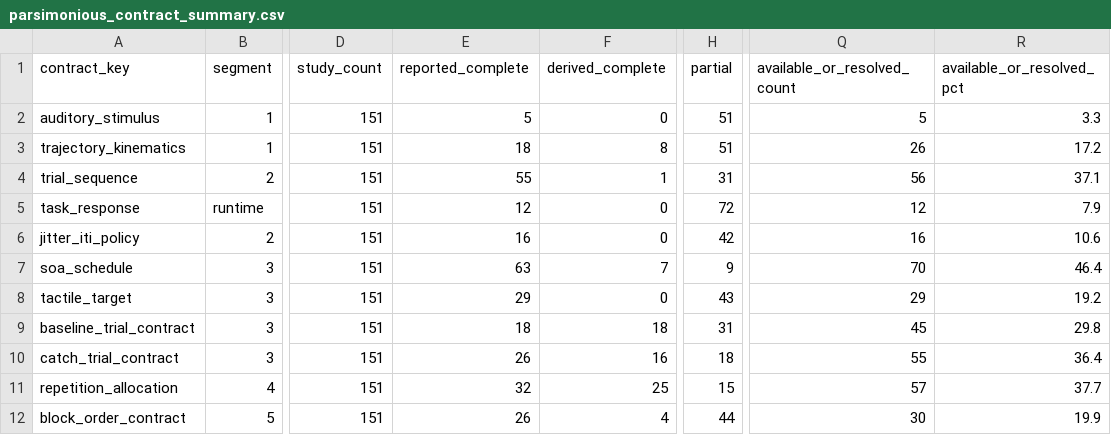
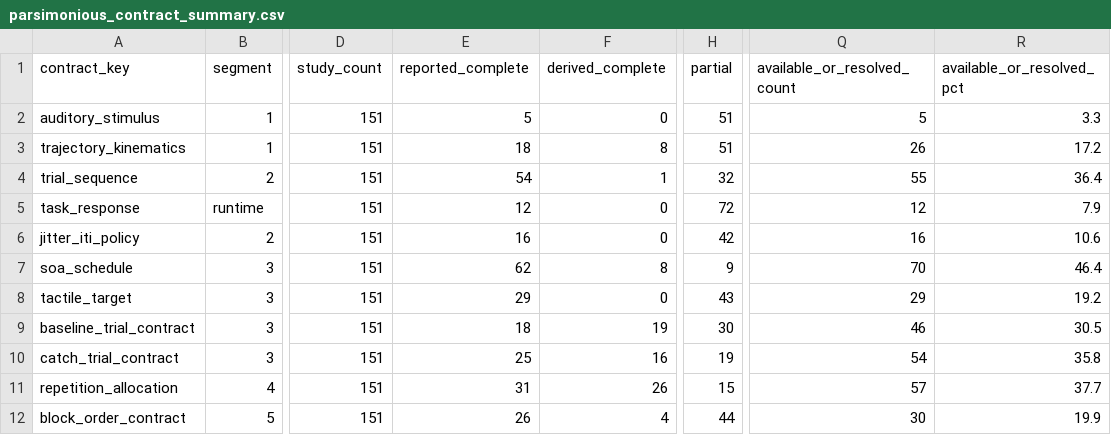
Before and after one commit to GeorgeFejer91/pps-kit, a CSV file: For-AI/research/literature/audiotactile-paper-metadata-audit/publication-parameter-matrix/parsimonious_contract_summary.csv, drawn as a sheet; only a part is shown, gaps mark what is left out; the diff names each change by its address in the sheet, - before the commit and + after, or states it on an @@ line.

Commit message:
Complete cane-use source review with emission timing and cohort schedules

```diff
--- a/For-AI/research/literature/audiotactile-paper-metadata-audit/publication-parameter-matrix/parsimonious_contract_summary.csv
+++ b/For-AI/research/literature/audiotactile-paper-metadata-audit/publication-parameter-matrix/parsimonious_contract_summary.csv
-E4 (reported_complete): 55
+E4 (reported_complete): 54
-H4 (partial): 31
+H4 (partial): 32
-Q4 (available_or_resolved_count): 56
+Q4 (available_or_resolved_count): 55
-R4 (available_or_resolved_pct): 37.1
+R4 (available_or_resolved_pct): 36.4
-E7 (reported_complete): 63
+E7 (reported_complete): 62
-F7 (derived_complete): 7
+F7 (derived_complete): 8
-F9 (derived_complete): 18
+F9 (derived_complete): 19
-H9 (partial): 31
+H9 (partial): 30
-Q9 (available_or_resolved_count): 45
+Q9 (available_or_resolved_count): 46
-R9 (available_or_resolved_pct): 29.8
+R9 (available_or_resolved_pct): 30.5
-E10 (reported_complete): 26
+E10 (reported_complete): 25
-H10 (partial): 18
+H10 (partial): 19
-Q10 (available_or_resolved_count): 55
+Q10 (available_or_resolved_count): 54
-R10 (available_or_resolved_pct): 36.4
+R10 (available_or_resolved_pct): 35.8
-E11 (reported_complete): 32
+E11 (reported_complete): 31
-F11 (derived_complete): 25
+F11 (derived_complete): 26
```
Also changed, not shown: 13 other files.
